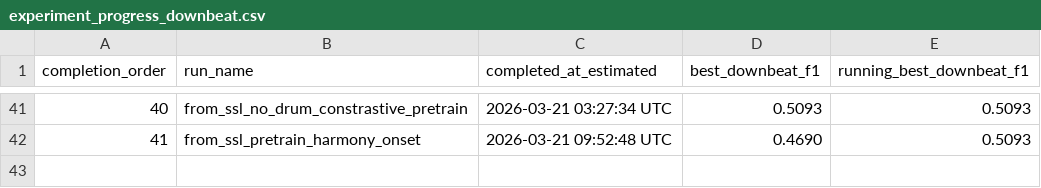
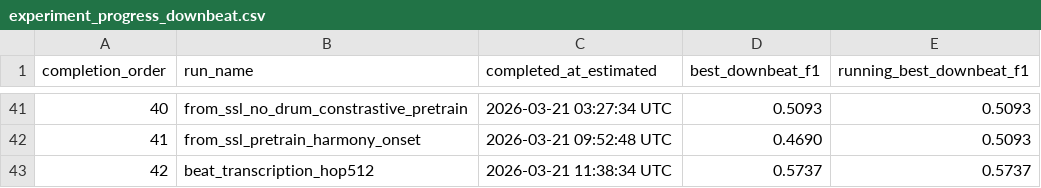
Before and after one commit to anime-song/BeatTracker, a CSV file: reports/experiment_progress_downbeat.csv, drawn as a sheet; only a part is shown, gaps mark what is left out; the diff names each change by its address in the sheet, - before the commit and + after, or states it on an @@ line.

```diff
--- a/reports/experiment_progress_downbeat.csv
+++ b/reports/experiment_progress_downbeat.csv
+row 43: 42 | beat_transcription_hop512 | 2026-03-21 11:38:34 UTC | 0.5737 | 0.5737
```
Also changed, not shown: reports/experiment_summary.csv, 2 other files.
